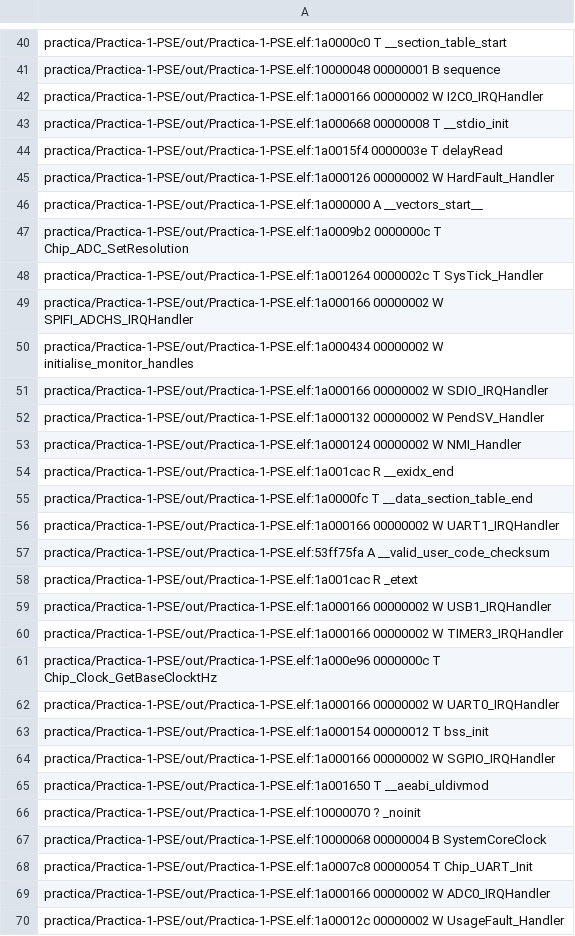
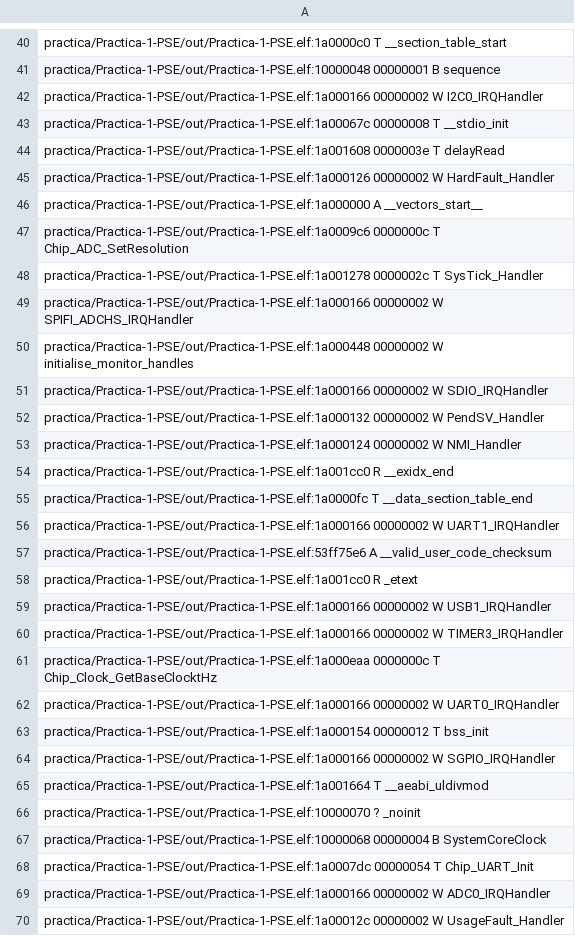
Before and after one commit to pavloski-m/Practica-1-PSE, a CSV file: out/Practica-1-PSE.names.csv, drawn as a sheet; only a part is shown, gaps mark what is left out; the diff covers the shown part only.

```diff
--- a/out/Practica-1-PSE.names.csv
+++ b/out/Practica-1-PSE.names.csv
@@ -42,10 +42,10 @@ practica/Practica-1-PSE/out/Practica-1-PSE.elf:10000048 00000001 B sequence
 practica/Practica-1-PSE/out/Practica-1-PSE.elf:1a000166 00000002 W I2C0_IRQHandler
-practica/Practica-1-PSE/out/Practica-1-PSE.elf:1a000668 00000008 T __stdio_init
-practica/Practica-1-PSE/out/Practica-1-PSE.elf:1a0015f4 0000003e T delayRead
+practica/Practica-1-PSE/out/Practica-1-PSE.elf:1a00067c 00000008 T __stdio_init
+practica/Practica-1-PSE/out/Practica-1-PSE.elf:1a001608 0000003e T delayRead
 practica/Practica-1-PSE/out/Practica-1-PSE.elf:1a000126 00000002 W HardFault_Handler
 practica/Practica-1-PSE/out/Practica-1-PSE.elf:1a000000 A __vectors_start__
-practica/Practica-1-PSE/out/Practica-1-PSE.elf:1a0009b2 0000000c T Chip_ADC_SetResolution
-practica/Practica-1-PSE/out/Practica-1-PSE.elf:1a001264 0000002c T SysTick_Handler
+practica/Practica-1-PSE/out/Practica-1-PSE.elf:1a0009c6 0000000c T Chip_ADC_SetResolution
+practica/Practica-1-PSE/out/Practica-1-PSE.elf:1a001278 0000002c T SysTick_Handler
 practica/Practica-1-PSE/out/Practica-1-PSE.elf:1a000166 00000002 W SPIFI_ADCHS_IRQHandler
-practica/Practica-1-PSE/out/Practica-1-PSE.elf:1a000434 00000002 W initialise_monitor_handles
+practica/Practica-1-PSE/out/Practica-1-PSE.elf:1a000448 00000002 W initialise_monitor_handles
 practica/Practica-1-PSE/out/Practica-1-PSE.elf:1a000166 00000002 W SDIO_IRQHandler
@@ -53,10 +53,10 @@ practica/Practica-1-PSE/out/Practica-1-PSE.elf:1a000132 00000002 W PendSV_Handle
 practica/Practica-1-PSE/out/Practica-1-PSE.elf:1a000124 00000002 W NMI_Handler
-practica/Practica-1-PSE/out/Practica-1-PSE.elf:1a001cac R __exidx_end
+practica/Practica-1-PSE/out/Practica-1-PSE.elf:1a001cc0 R __exidx_end
 practica/Practica-1-PSE/out/Practica-1-PSE.elf:1a0000fc T __data_section_table_end
 practica/Practica-1-PSE/out/Practica-1-PSE.elf:1a000166 00000002 W UART1_IRQHandler
-practica/Practica-1-PSE/out/Practica-1-PSE.elf:53ff75fa A __valid_user_code_checksum
-practica/Practica-1-PSE/out/Practica-1-PSE.elf:1a001cac R _etext
+practica/Practica-1-PSE/out/Practica-1-PSE.elf:53ff75e6 A __valid_user_code_checksum
+practica/Practica-1-PSE/out/Practica-1-PSE.elf:1a001cc0 R _etext
 practica/Practica-1-PSE/out/Practica-1-PSE.elf:1a000166 00000002 W USB1_IRQHandler
 practica/Practica-1-PSE/out/Practica-1-PSE.elf:1a000166 00000002 W TIMER3_IRQHandler
-practica/Practica-1-PSE/out/Practica-1-PSE.elf:1a000e96 0000000c T Chip_Clock_GetBaseClocktHz
+practica/Practica-1-PSE/out/Practica-1-PSE.elf:1a000eaa 0000000c T Chip_Clock_GetBaseClocktHz
 practica/Practica-1-PSE/out/Practica-1-PSE.elf:1a000166 00000002 W UART0_IRQHandler
@@ -64,6 +64,6 @@ practica/Practica-1-PSE/out/Practica-1-PSE.elf:1a000154 00000012 T bss_init
 practica/Practica-1-PSE/out/Practica-1-PSE.elf:1a000166 00000002 W SGPIO_IRQHandler
-practica/Practica-1-PSE/out/Practica-1-PSE.elf:1a001650 T __aeabi_uldivmod
+practica/Practica-1-PSE/out/Practica-1-PSE.elf:1a001664 T __aeabi_uldivmod
 practica/Practica-1-PSE/out/Practica-1-PSE.elf:10000070 ? _noinit
 practica/Practica-1-PSE/out/Practica-1-PSE.elf:10000068 00000004 B SystemCoreClock
-practica/Practica-1-PSE/out/Practica-1-PSE.elf:1a0007c8 00000054 T Chip_UART_Init
+practica/Practica-1-PSE/out/Practica-1-PSE.elf:1a0007dc 00000054 T Chip_UART_Init
 practica/Practica-1-PSE/out/Practica-1-PSE.elf:1a000166 00000002 W ADC0_IRQHandler
```
Also changed, not shown: 83 edited cells elsewhere in this file, 4 other files.
